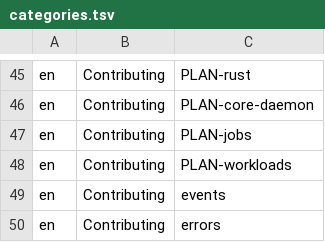
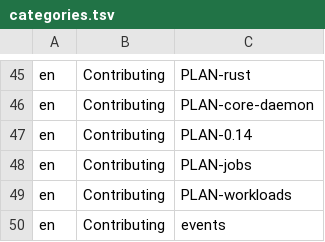
Before and after one commit to hobnix/core, a TSV file: docs/categories.tsv, drawn as a sheet; only a part is shown, gaps mark what is left out; the shorter side is filled out with more unchanged rows.

Commit message:
docs: plan for milestone 0.14 and what moves forward from 0.15

```diff
--- a/docs/categories.tsv
+++ b/docs/categories.tsv
@@ -46,2 +46,3 @@ en	Contributing	PLAN-rust
 en	Contributing	PLAN-core-daemon
+en	Contributing	PLAN-0.14
 en	Contributing	PLAN-jobs
```
Also changed, not shown: 2 other files.
